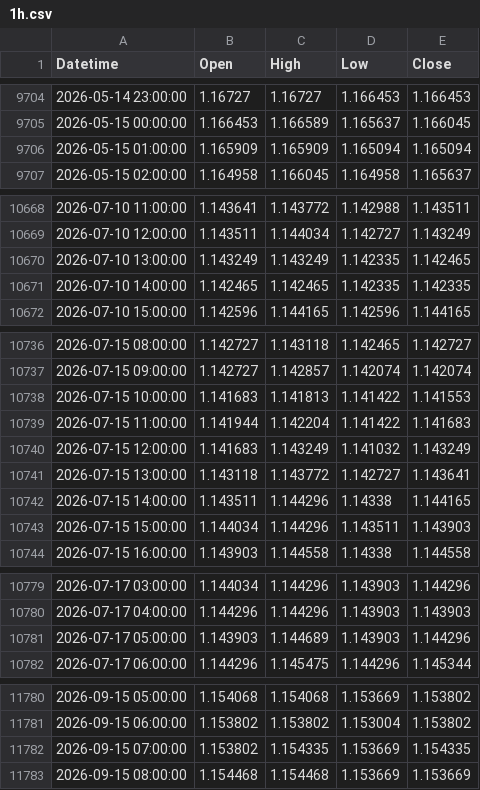
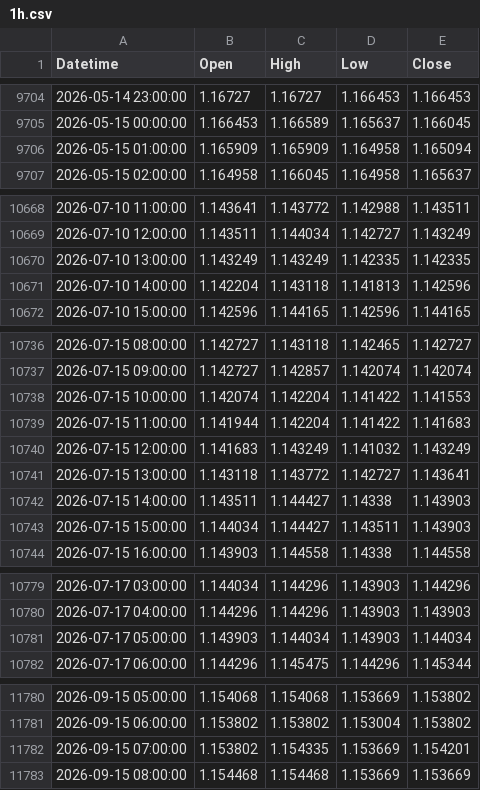
Before and after one commit to mailztoganesh-civil/forex-data, a CSV file: data/EURUSD/1h.csv, drawn as a sheet; only a part is shown, gaps mark what is left out; the diff covers the shown part only.

```diff
--- a/data/EURUSD/1h.csv
+++ b/data/EURUSD/1h.csv
@@ -9705,3 +9705,3 @@ Datetime,Open,High,Low,Close
 2026-05-15 00:00:00,1.166453,1.166589,1.165637,1.166045
-2026-05-15 01:00:00,1.165909,1.165909,1.165094,1.165094
+2026-05-15 01:00:00,1.165909,1.165909,1.164958,1.165094
 2026-05-15 02:00:00,1.164958,1.166045,1.164958,1.165637
@@ -10669,4 +10669,4 @@ Datetime,Open,High,Low,Close
 2026-07-10 12:00:00,1.143511,1.144034,1.142727,1.143249
-2026-07-10 13:00:00,1.143249,1.143249,1.142335,1.142465
-2026-07-10 14:00:00,1.142465,1.142465,1.142335,1.142335
+2026-07-10 13:00:00,1.143249,1.143249,1.142335,1.142335
+2026-07-10 14:00:00,1.142204,1.143118,1.141813,1.142596
 2026-07-10 15:00:00,1.142596,1.144165,1.142596,1.144165
@@ -10737,3 +10737,3 @@ Datetime,Open,High,Low,Close
 2026-07-15 09:00:00,1.142727,1.142857,1.142074,1.142074
-2026-07-15 10:00:00,1.141683,1.141813,1.141422,1.141553
+2026-07-15 10:00:00,1.142074,1.142204,1.141422,1.141553
 2026-07-15 11:00:00,1.141944,1.142204,1.141422,1.141683
@@ -10741,4 +10741,4 @@ Datetime,Open,High,Low,Close
 2026-07-15 13:00:00,1.143118,1.143772,1.142727,1.143641
-2026-07-15 14:00:00,1.143511,1.144296,1.14338,1.144165
-2026-07-15 15:00:00,1.144034,1.144296,1.143511,1.143903
+2026-07-15 14:00:00,1.143511,1.144427,1.14338,1.143903
+2026-07-15 15:00:00,1.144034,1.144427,1.143511,1.143903
 2026-07-15 16:00:00,1.143903,1.144558,1.14338,1.144558
@@ -10780,3 +10780,3 @@ Datetime,Open,High,Low,Close
 2026-07-17 04:00:00,1.144296,1.144296,1.143903,1.143903
-2026-07-17 05:00:00,1.143903,1.144689,1.143903,1.144296
+2026-07-17 05:00:00,1.143903,1.144034,1.143903,1.144034
 2026-07-17 06:00:00,1.144296,1.145475,1.144296,1.145344
@@ -11781,3 +11781,3 @@ Datetime,Open,High,Low,Close
 2026-09-15 06:00:00,1.153802,1.153802,1.153004,1.153802
-2026-09-15 07:00:00,1.153802,1.154335,1.153669,1.154335
+2026-09-15 07:00:00,1.153802,1.154335,1.153669,1.154201
 2026-09-15 08:00:00,1.154468,1.154468,1.153669,1.153669
```
Also changed, not shown: 21 added rows and 5 edited cells elsewhere in this file, data/EURUSD/daily.csv, 2 other files.
